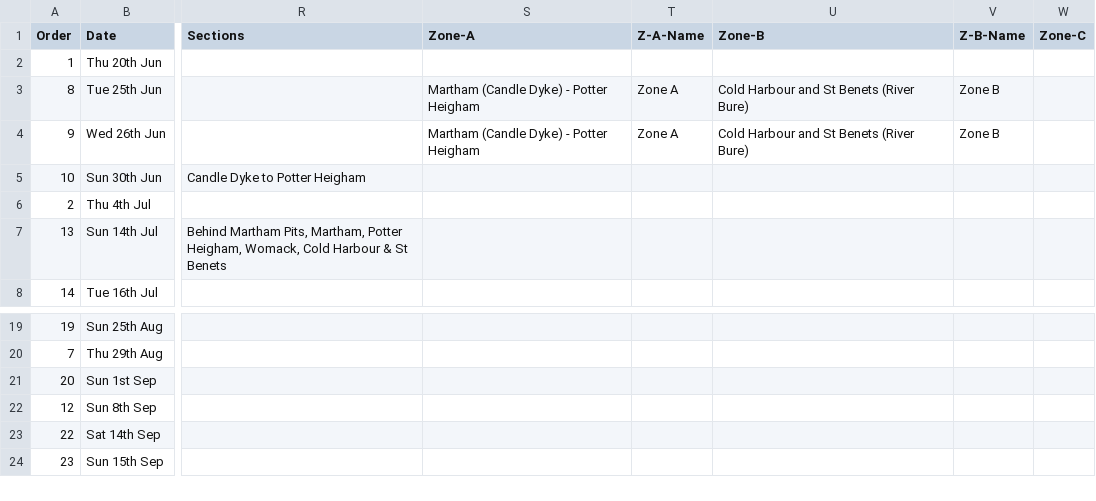
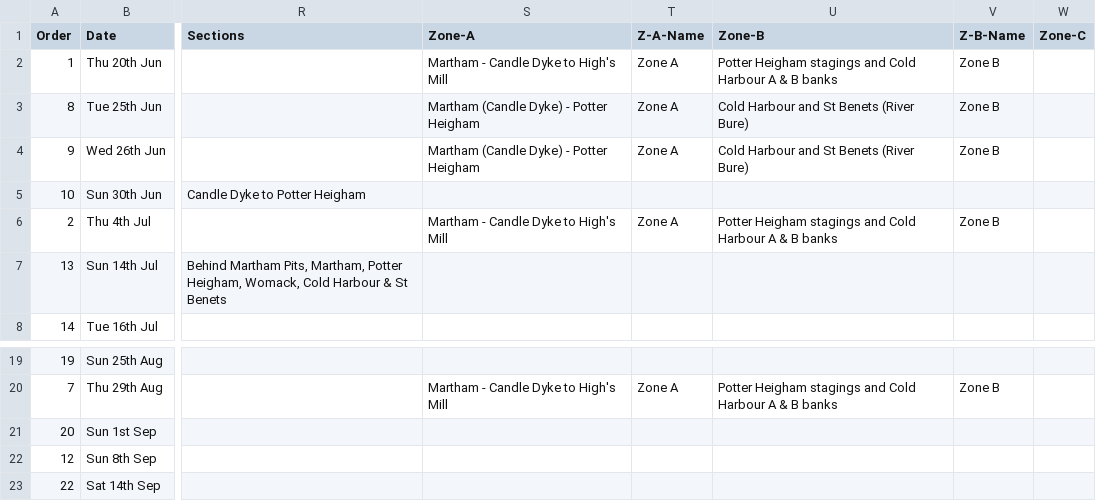
Before and after one commit to ndaa-developer/ndaa-release-two, a CSV file: _data/matches.csv, drawn as a sheet; only a part is shown, gaps mark what is left out; the shorter side is filled out with more unchanged rows; the diff covers the shown part only; the diff names each change by its address in the sheet, - before the commit and + after, or states it on an @@ line.

```diff
--- a/_data/matches.csv
+++ b/_data/matches.csv
-S2 (Zone-A): (empty)
+S2 (Zone-A): Martham - Candle Dyke to High's Mill
-T2 (Z-A-Name): (empty)
+T2 (Z-A-Name): Zone A
-U2 (Zone-B): (empty)
+U2 (Zone-B): Potter Heigham stagings and Cold Harbour A & B banks
-V2 (Z-B-Name): (empty)
+V2 (Z-B-Name): Zone B
-S6 (Zone-A): (empty)
+S6 (Zone-A): Martham - Candle Dyke to High's Mill
-T6 (Z-A-Name): (empty)
+T6 (Z-A-Name): Zone A
-U6 (Zone-B): (empty)
+U6 (Zone-B): Potter Heigham stagings and Cold Harbour A & B banks
-V6 (Z-B-Name): (empty)
+V6 (Z-B-Name): Zone B
-S20 (Zone-A): (empty)
+S20 (Zone-A): Martham - Candle Dyke to High's Mill
-T20 (Z-A-Name): (empty)
+T20 (Z-A-Name): Zone A
-U20 (Zone-B): (empty)
+U20 (Zone-B): Potter Heigham stagings and Cold Harbour A & B banks
-V20 (Z-B-Name): (empty)
+V20 (Z-B-Name): Zone B
```
Also changed, not shown: 46 edited cells elsewhere in this file, _data/pairs-r2.csv, _data/pairs-r3.csv, 46 other files.
